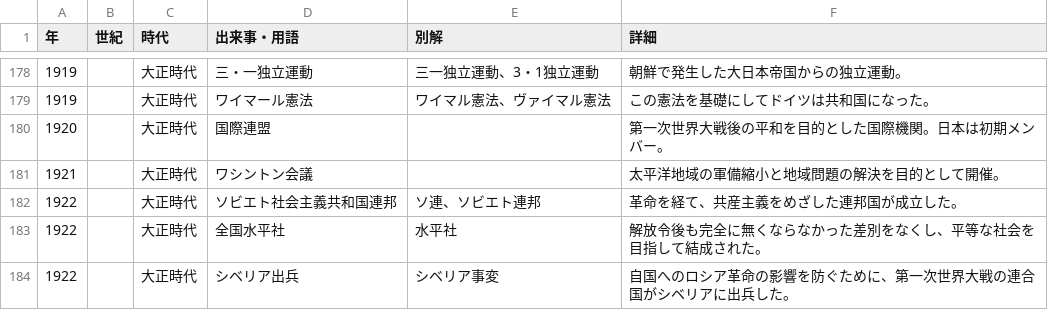
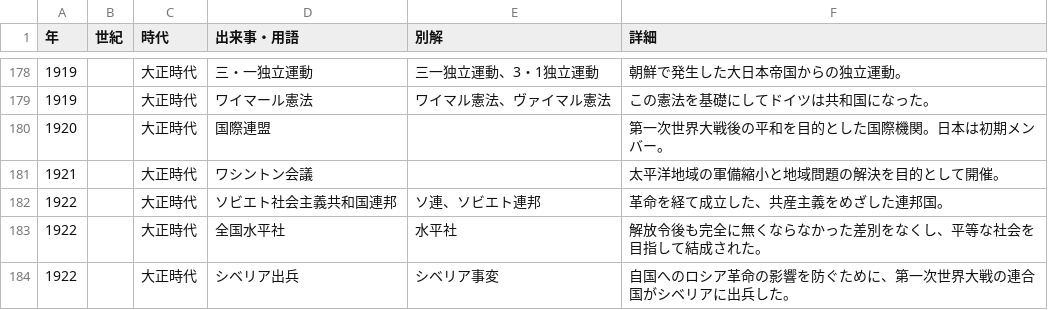
Before and after one commit to kurogee/wordlearning.github.io, a CSV file: history/model/histories.csv, drawn as a sheet; only a part is shown, gaps mark what is left out.

Commit message:
histories.jsonを改善

```diff
--- a/history/model/histories.csv
+++ b/history/model/histories.csv
@@ -181,3 +181,3 @@
 1921,,大正時代,ワシントン会議,,太平洋地域の軍備縮小と地域問題の解決を目的として開催。
-1922,,大正時代,ソビエト社会主義共和国連邦,ソ連、ソビエト連邦,革命を経て、共産主義をめざした連邦国が成立した。
+1922,,大正時代,ソビエト社会主義共和国連邦,ソ連、ソビエト連邦,革命を経て成立した、共産主義をめざした連邦国。
 1922,,大正時代,全国水平社,水平社,解放令後も完全に無くならなかった差別をなくし、平等な社会を目指して結成された。
```
Also changed, not shown: 1 other file.
